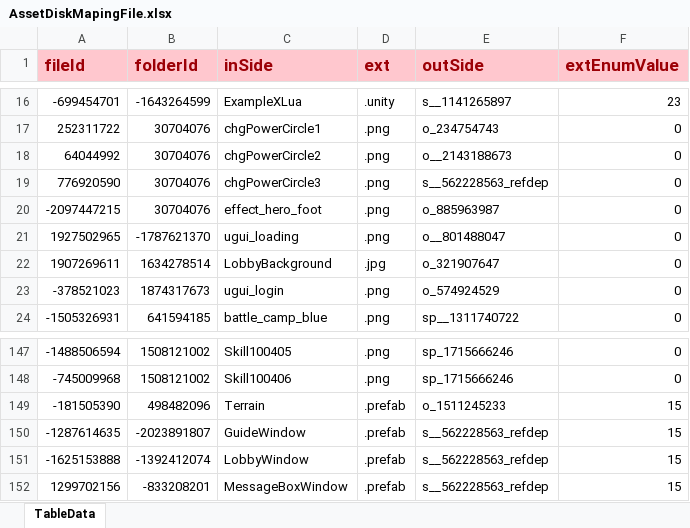
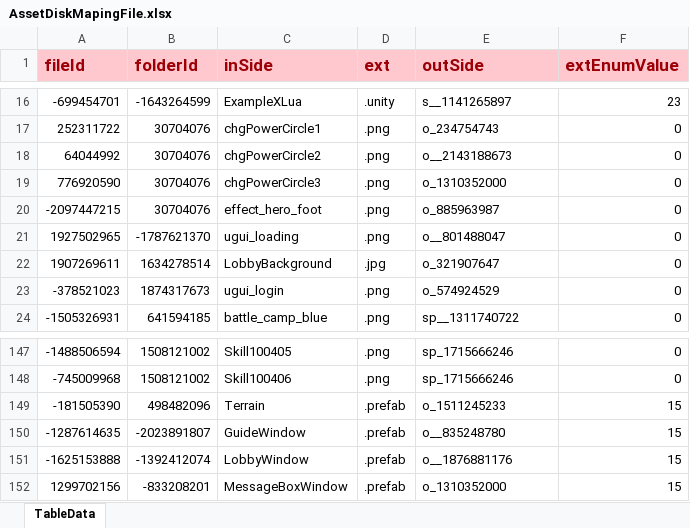
Before and after one commit to LunaticToy47/StrayFogUnity3d, an Excel workbook: Assets/Game/Editor/XLS_Config/AssetDiskMapingFile.xlsx, sheet TableData, drawn as a sheet; only a part is shown, gaps mark what is left out; values as stored, in another font and other column widths than the file's, no borders; conditional formats not drawn; the diff names each change by its address in the sheet, - before the commit and + after, or states it on an @@ line.

```diff
--- a/Assets/Game/Editor/XLS_Config/AssetDiskMapingFile.xlsx (sheet TableData)
+++ b/Assets/Game/Editor/XLS_Config/AssetDiskMapingFile.xlsx (sheet TableData)
-E19 (outSide): s__562228563_refdep
+E19 (outSide): o_1310352000
-E150 (outSide): s__562228563_refdep
+E150 (outSide): o__835248780
-E151 (outSide): s__562228563_refdep
+E151 (outSide): o__1876881176
-E152 (outSide): s__562228563_refdep
+E152 (outSide): o_1310352000
```
Also changed, not shown: Assets/Game/Editor/XLS_Config/AssetDiskMapingFolder.xlsx, Assets/Game/Editor/XLS_Config/UIWindowSetting.xlsx, 9 other files.
